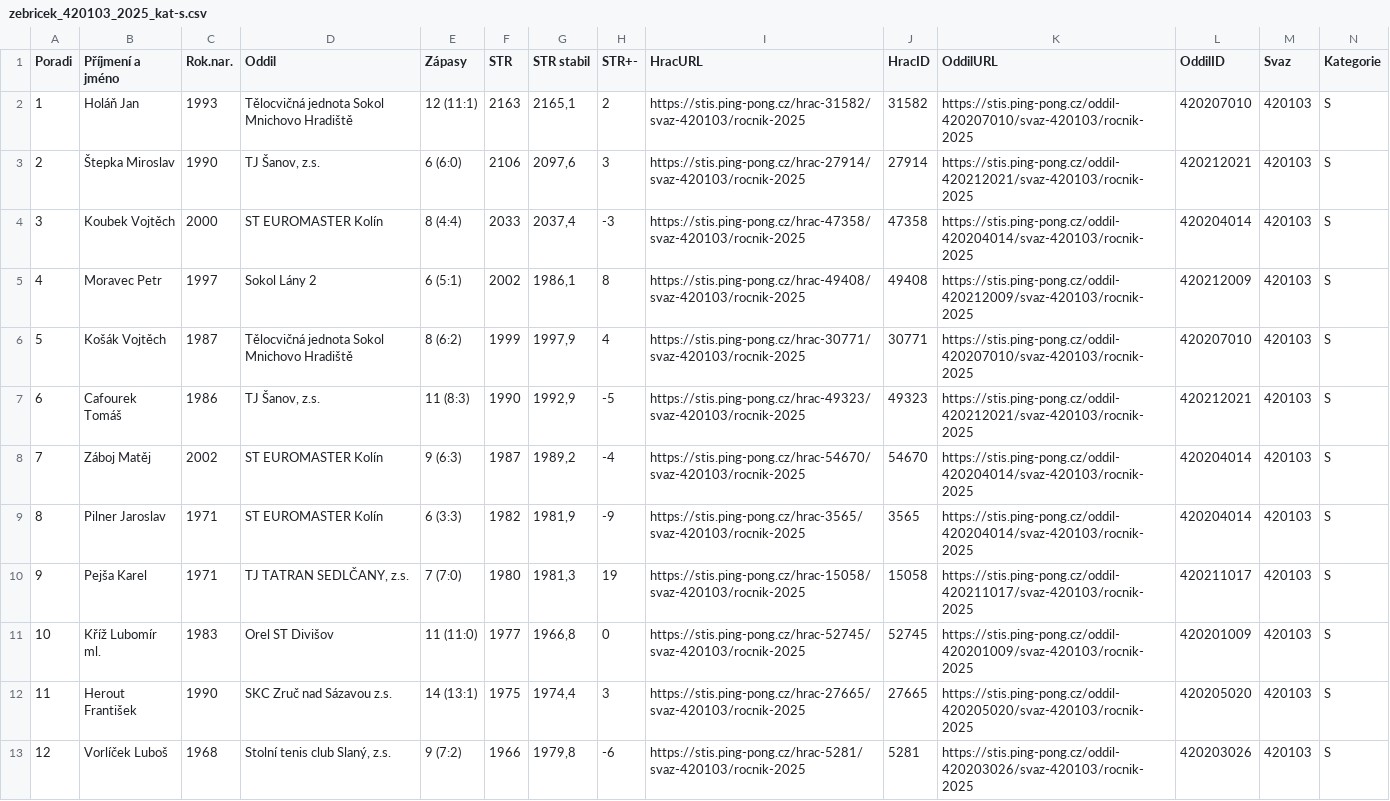
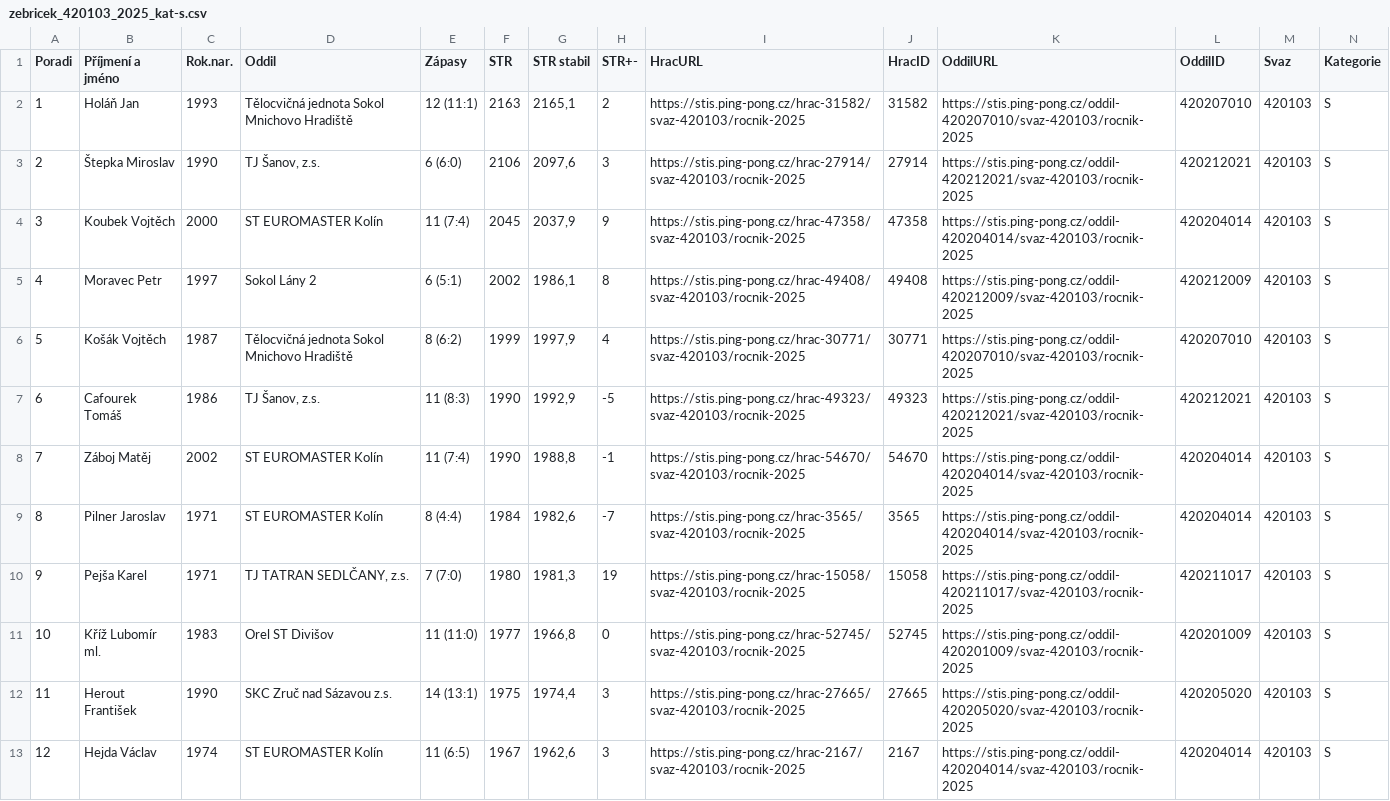
Before and after one commit to dvojtech/stis-soupisky, a CSV file: data/zebricek_420103_2025_kat-s.csv, drawn as a sheet; only a part is shown; the diff covers the shown part only; the diff names each change by its address in the sheet, - before the commit and + after, or states it on an @@ line.

```diff
--- a/data/zebricek_420103_2025_kat-s.csv
+++ b/data/zebricek_420103_2025_kat-s.csv
-E4 (Zápasy): 8 (4:4)
+E4 (Zápasy): 11 (7:4)
-F4 (STR): 2033
+F4 (STR): 2045
-G4 (STR stabil): 2037,4
+G4 (STR stabil): 2037,9
-H4 (STR+-): -3
+H4 (STR+-): 9
-E8 (Zápasy): 9 (6:3)
+E8 (Zápasy): 11 (7:4)
-F8 (STR): 1987
+F8 (STR): 1990
-G8 (STR stabil): 1989,2
+G8 (STR stabil): 1988,8
-H8 (STR+-): -4
+H8 (STR+-): -1
-E9 (Zápasy): 6 (3:3)
+E9 (Zápasy): 8 (4:4)
-F9 (STR): 1982
+F9 (STR): 1984
-G9 (STR stabil): 1981,9
+G9 (STR stabil): 1982,6
-H9 (STR+-): -9
+H9 (STR+-): -7
-B13 (Příjmení a jméno): Vorlíček Luboš
+B13 (Příjmení a jméno): Hejda Václav
-C13 (Rok.nar.): 1968
+C13 (Rok.nar.): 1974
-D13 (Oddil): Stolní tenis club Slaný, z.s.
+D13 (Oddil): ST EUROMASTER Kolín
-E13 (Zápasy): 9 (7:2)
+E13 (Zápasy): 11 (6:5)
-F13 (STR): 1966
+F13 (STR): 1967
-G13 (STR stabil): 1979,8
+G13 (STR stabil): 1962,6
-H13 (STR+-): -6
+H13 (STR+-): 3
-I13 (HracURL): https://stis.ping-pong.cz/hrac-5281/svaz-420103/rocnik-2025
+I13 (HracURL): https://stis.ping-pong.cz/hrac-2167/svaz-420103/rocnik-2025
-J13 (HracID): 5281
+J13 (HracID): 2167
-K13 (OddilURL): https://stis.ping-pong.cz/oddil-420203026/svaz-420103/rocnik-2025
+K13 (OddilURL): https://stis.ping-pong.cz/oddil-420204014/svaz-420103/rocnik-2025
-L13 (OddilID): 420203026
+L13 (OddilID): 420204014
```
Also changed, not shown: 11 edited cells elsewhere in this file.
